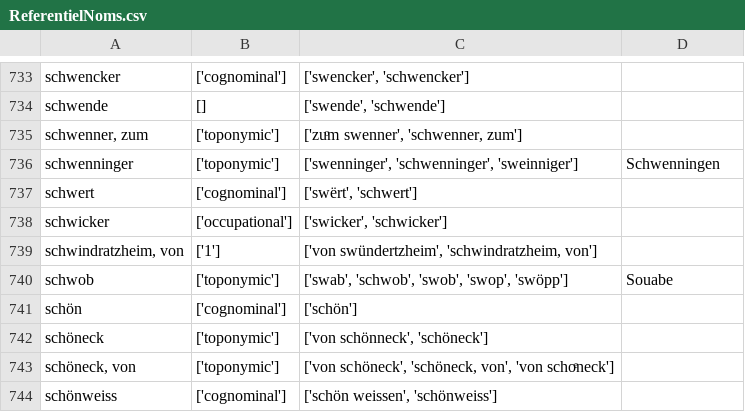
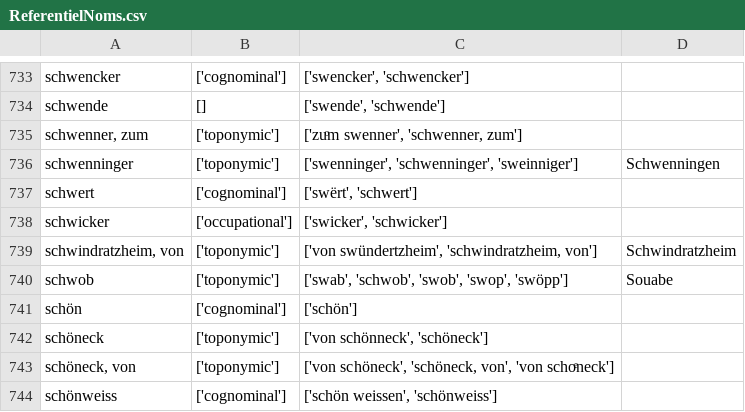
Before and after one commit to porte-g/ProjetEchevinsDeStrasbourg, a CSV file: Tables/ReferentielNoms.csv, drawn as a sheet; only a part is shown, gaps mark what is left out.

Commit message:
correction schwindratzheim, von

```diff
--- a/Tables/ReferentielNoms.csv
+++ b/Tables/ReferentielNoms.csv
@@ -738,3 +738,3 @@ schwert,['cognominal'],"['swërt', 'schwert']",
 schwicker,['occupational'],"['swicker', 'schwicker']",
-"schwindratzheim, von",['1'],"['von swündertzheim', 'schwindratzheim, von']",
+"schwindratzheim, von",['toponymic'],"['von swündertzheim', 'schwindratzheim, von']",Schwindratzheim
 schwob,['toponymic'],"['swab', 'schwob', 'swob', 'swop', 'swöpp']",Souabe
```
